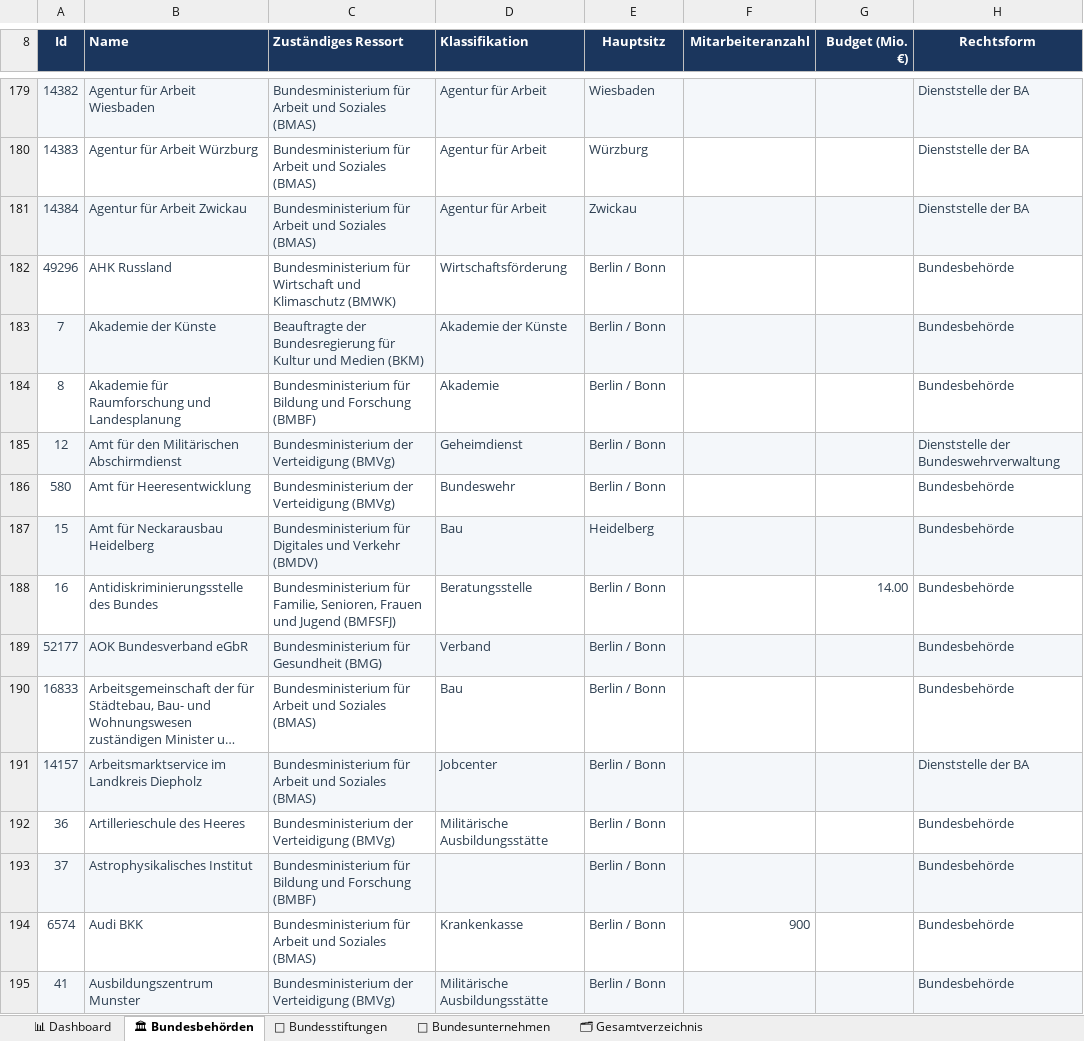
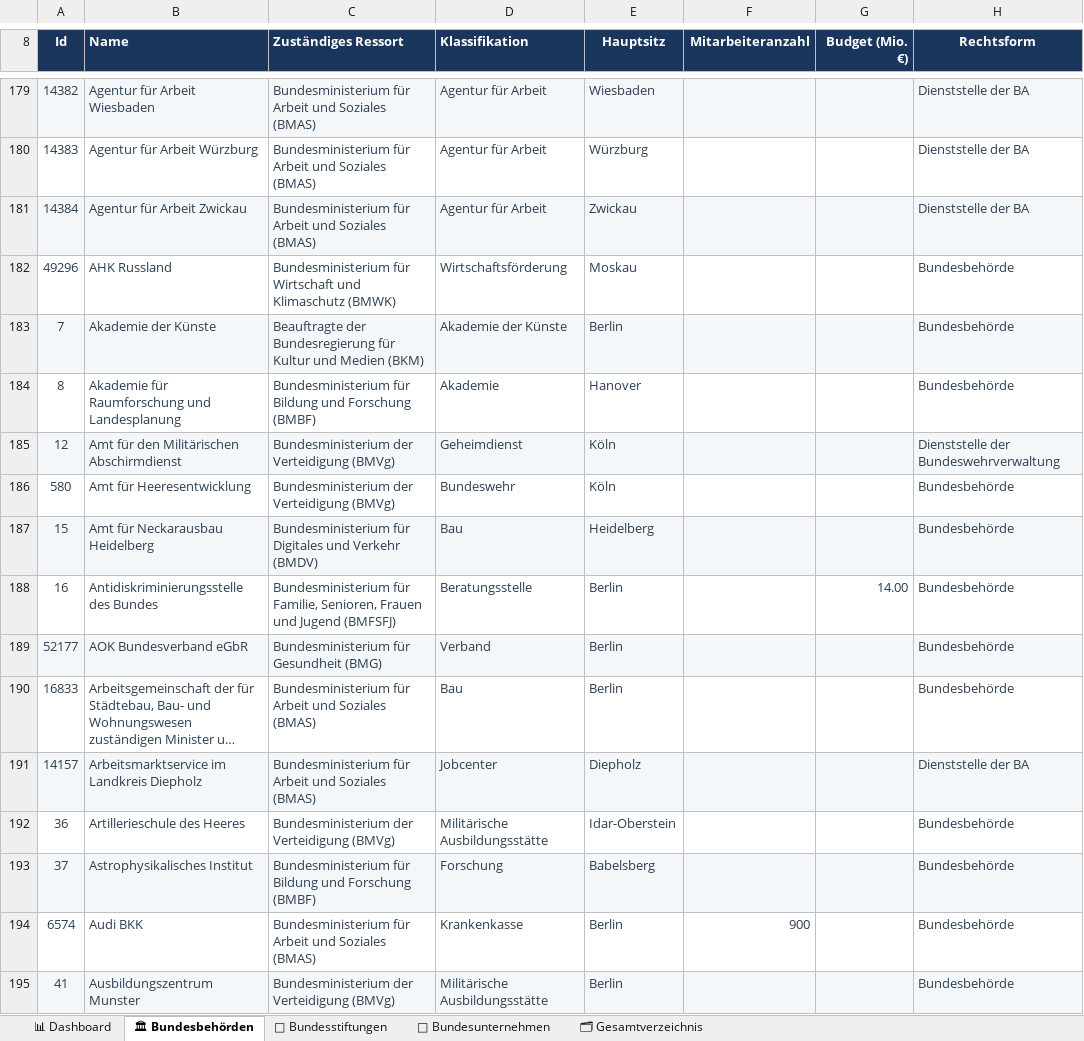
Before and after one commit to RogerLithmus/ZeigDenStaat, an Excel workbook: data/Bundesbehörden_Verzeichnis.xlsx, sheet 🏛 Bundesbehörden, drawn as a sheet; only a part is shown, gaps mark what is left out; long unchanged cells end in …; values as stored, in another font and other column widths than the file's, no borders; the diff covers the shown part only; the diff names each change by its address in the sheet, - before the commit and + after, or states it on an @@ line.

```diff
--- a/data/Bundesbehörden_Verzeichnis.xlsx (sheet 🏛 Bundesbehörden)
+++ b/data/Bundesbehörden_Verzeichnis.xlsx (sheet 🏛 Bundesbehörden)
-E182 (Hauptsitz): Berlin / Bonn
+E182 (Hauptsitz): Moskau
-E183 (Hauptsitz): Berlin / Bonn
+E183 (Hauptsitz): Berlin
-E184 (Hauptsitz): Berlin / Bonn
+E184 (Hauptsitz): Hanover
-E185:E186 (Hauptsitz): Berlin / Bonn
+E185:E186 (Hauptsitz): Köln
-E188:E190 (Hauptsitz): Berlin / Bonn
+E188:E190 (Hauptsitz): Berlin
-E191 (Hauptsitz): Berlin / Bonn
+E191 (Hauptsitz): Diepholz
-E192 (Hauptsitz): Berlin / Bonn
+E192 (Hauptsitz): Idar-Oberstein
-D193 (Klassifikation): (empty)
+D193 (Klassifikation): Forschung
-E193 (Hauptsitz): Berlin / Bonn
+E193 (Hauptsitz): Babelsberg
-E194:E195 (Hauptsitz): Berlin / Bonn
+E194:E195 (Hauptsitz): Berlin
```
Also changed, not shown: 678 edited cells elsewhere in this sheet.
